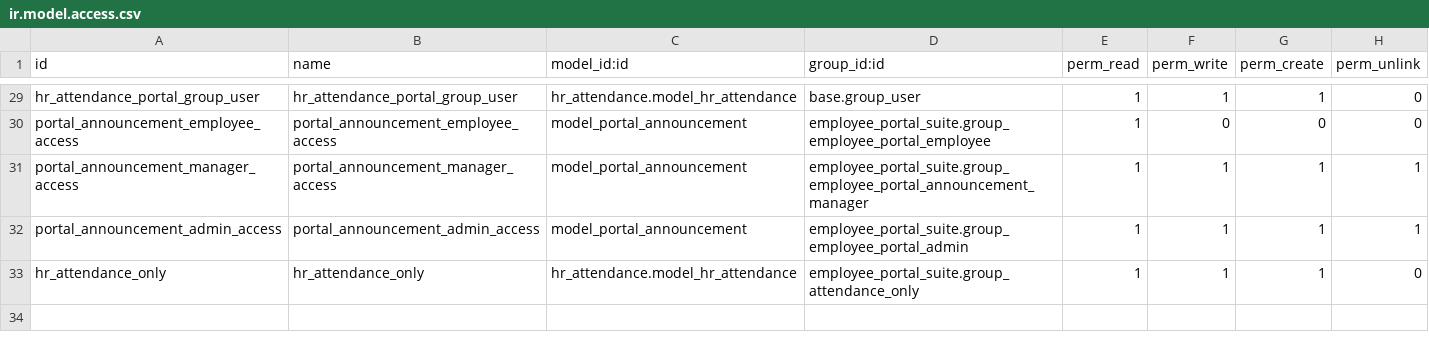
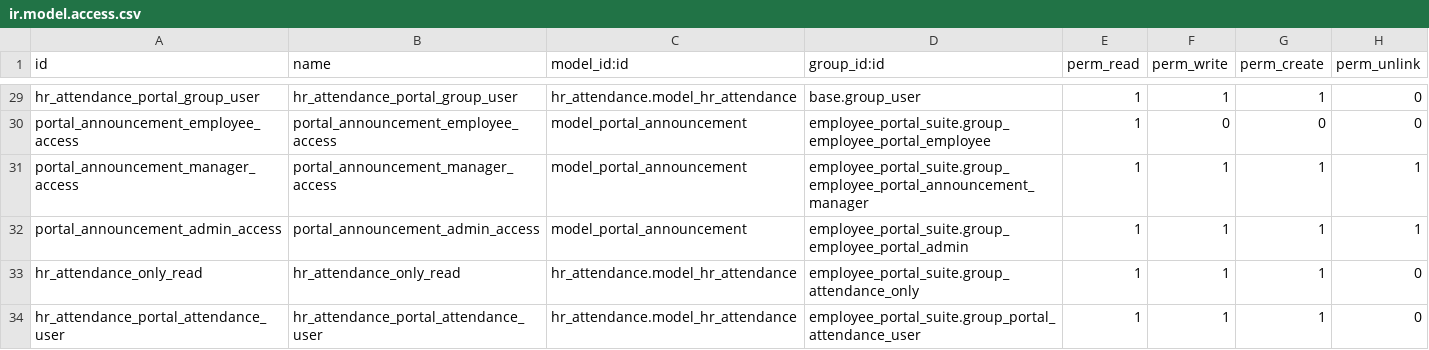
Before and after one commit to Kinan-absar/odoo_custom, a CSV file: custom_addons/employee_portal_suite/security/ir.model.access.csv, drawn as a sheet; only a part is shown, gaps mark what is left out.

```diff
--- a/custom_addons/employee_portal_suite/security/ir.model.access.csv
+++ b/custom_addons/employee_portal_suite/security/ir.model.access.csv
@@ -32,2 +32,3 @@ portal_announcement_manager_access,portal_announcement_manager_access,model_port
 portal_announcement_admin_access,portal_announcement_admin_access,model_portal_announcement,employee_portal_suite.group_employee_portal_admin,1,1,1,1
-hr_attendance_only,hr_attendance_only,hr_attendance.model_hr_attendance,employee_portal_suite.group_attendance_only,1,1,1,0
+hr_attendance_only_read,hr_attendance_only_read,hr_attendance.model_hr_attendance,employee_portal_suite.group_attendance_only,1,1,1,0
+hr_attendance_portal_attendance_user,hr_attendance_portal_attendance_user,hr_attendance.model_hr_attendance,employee_portal_suite.group_portal_attendance_user,1,1,1,0
```
Also changed, not shown: 20 other files.
